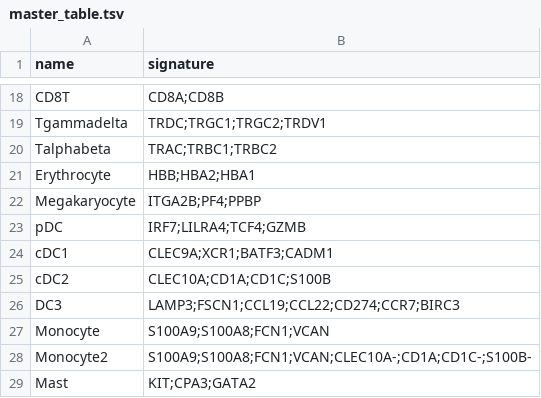
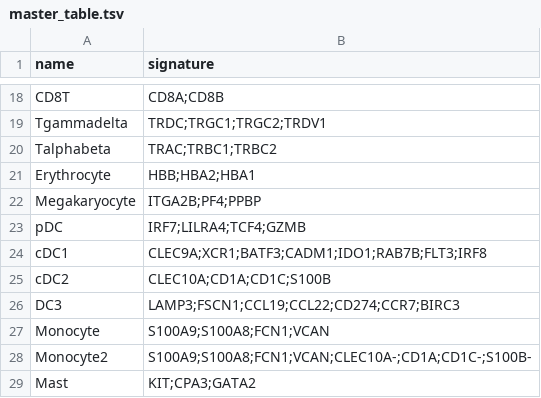
Before and after one commit to carmonalab/scGate_models, a TSV file: human/generic/master_table.tsv, drawn as a sheet; only a part is shown, gaps mark what is left out.

Commit message:
Refine panDC model

```diff
--- a/human/generic/master_table.tsv
+++ b/human/generic/master_table.tsv
@@ -23,3 +23,3 @@ Megakaryocyte	ITGA2B;PF4;PPBP
 pDC	IRF7;LILRA4;TCF4;GZMB
-cDC1	CLEC9A;XCR1;BATF3;CADM1
+cDC1	CLEC9A;XCR1;BATF3;CADM1;IDO1;RAB7B;FLT3;IRF8
 cDC2	CLEC10A;CD1A;CD1C;S100B
```
